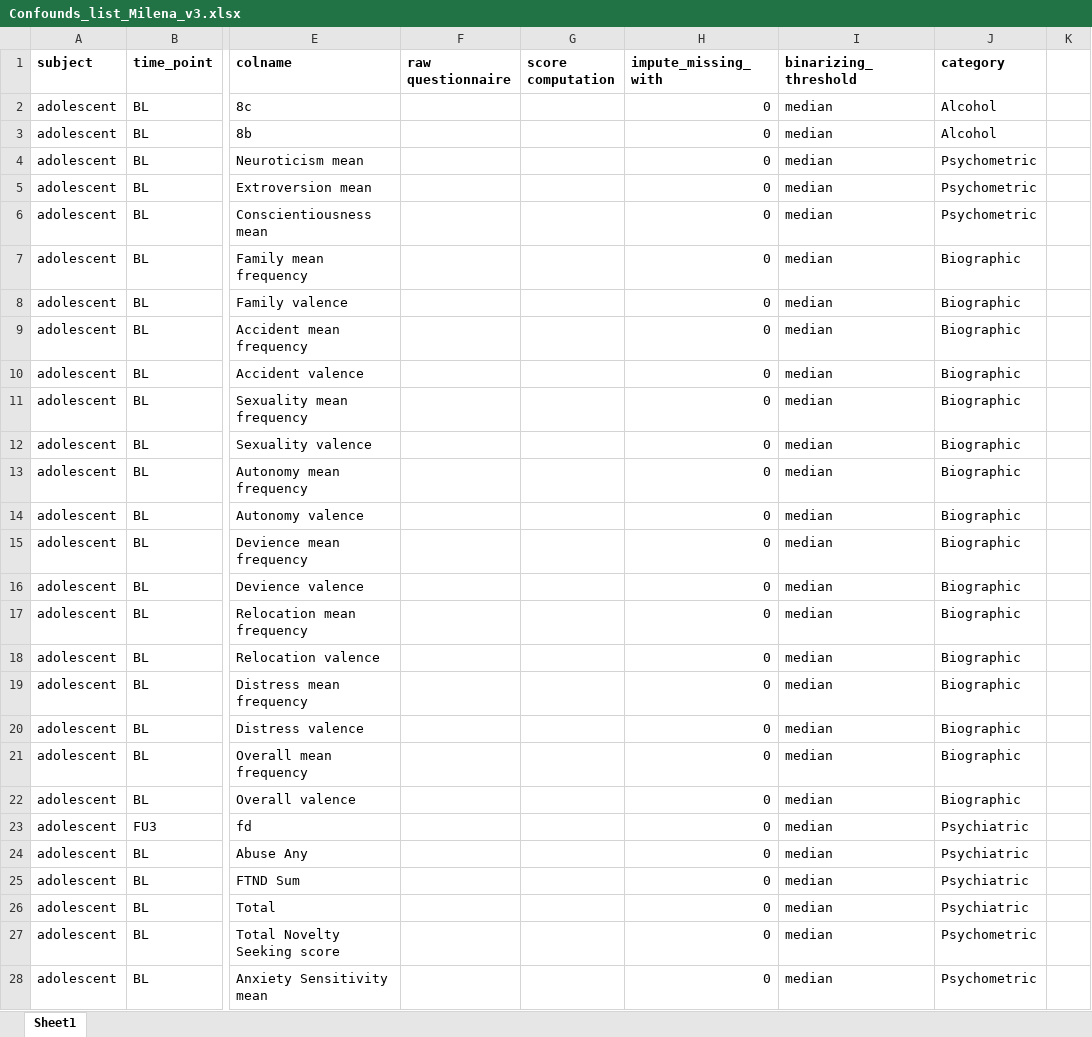
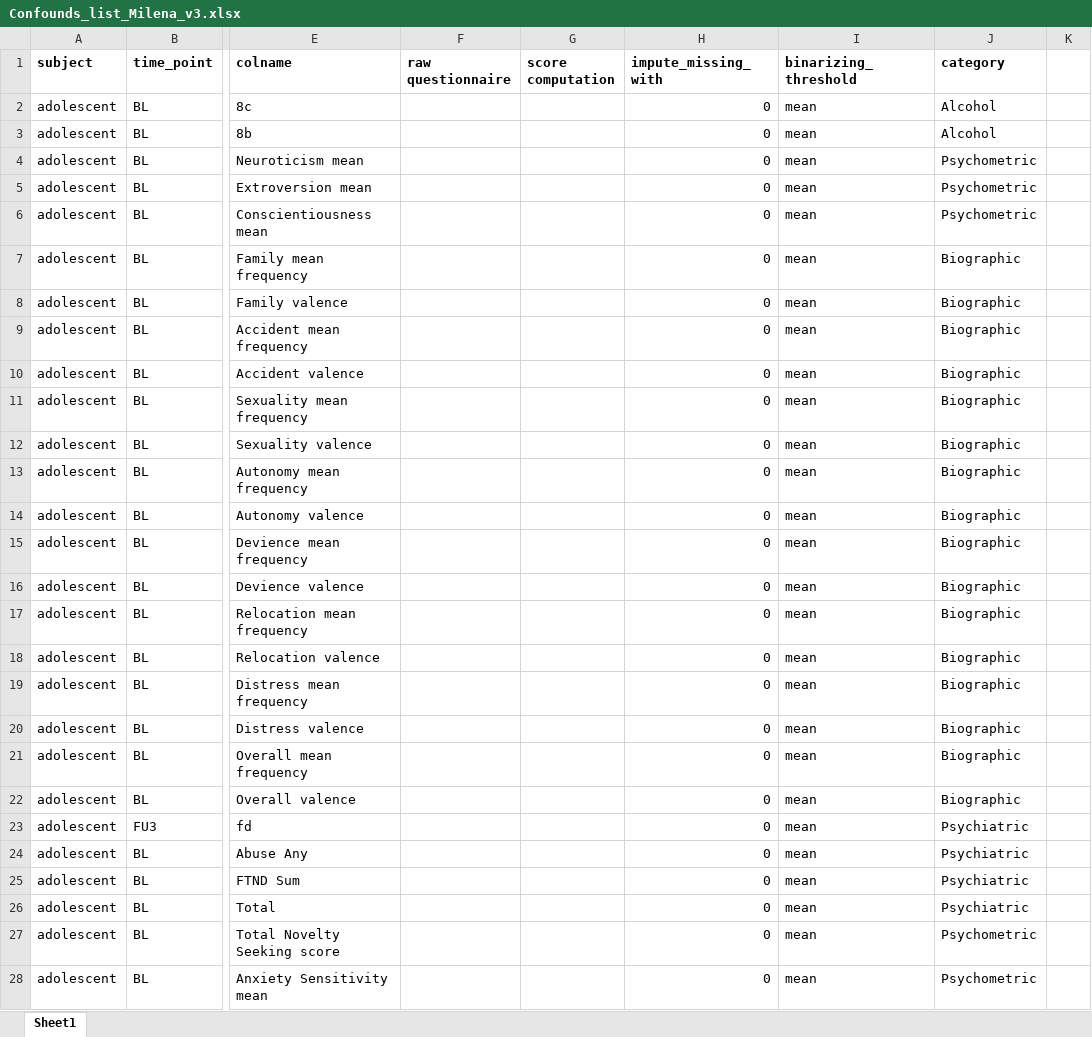
Before and after one commit to RoshanRane/ML_for_IMAGEN, an Excel workbook: post_hoc_milena/Confounds_list_Milena_v3.xlsx, sheet Sheet1, drawn as a sheet; only a part is shown, gaps mark what is left out; values as stored, in another font and other column widths than the file's, no borders; the diff covers the shown part only; the diff names each change by its address in the sheet, - before the commit and + after, or states it on an @@ line.

```diff
--- a/post_hoc_milena/Confounds_list_Milena_v3.xlsx (sheet Sheet1)
+++ b/post_hoc_milena/Confounds_list_Milena_v3.xlsx (sheet Sheet1)
-I2:I28 (binarizing_threshold): median
+I2:I28 (binarizing_threshold): mean
```
Also changed, not shown: other rows of this sheet, 2 other files.
